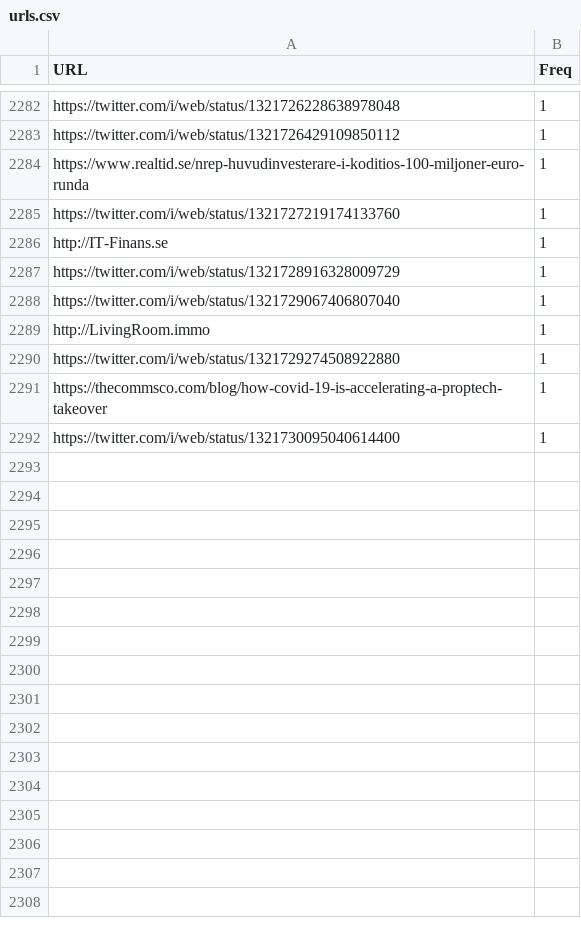
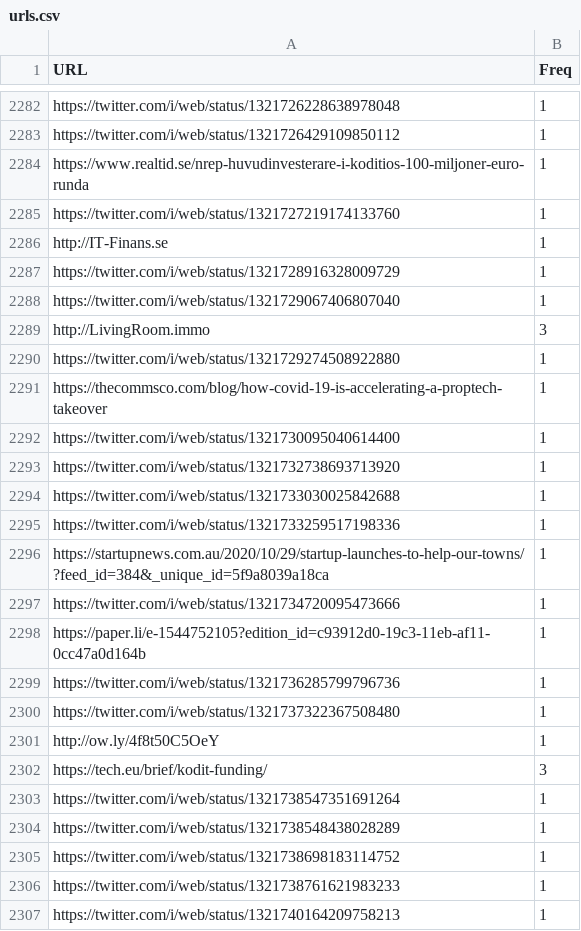
Before and after one commit to aariassanta/twitter-nlp, a CSV file: csv/urls.csv, drawn as a sheet; only a part is shown, gaps mark what is left out; the diff covers the shown part only.

```diff
--- a/csv/urls.csv
+++ b/csv/urls.csv
@@ -2288,3 +2288,3 @@ https://twitter.com/i/web/status/1321728916328009729,1
 https://twitter.com/i/web/status/1321729067406807040,1
-http://LivingRoom.immo,1
+http://LivingRoom.immo,3
 https://twitter.com/i/web/status/1321729274508922880,1
@@ -2292 +2292,16 @@ https://thecommsco.com/blog/how-covid-19-is-accelerating-a-proptech-takeover,1
 https://twitter.com/i/web/status/1321730095040614400,1
+https://twitter.com/i/web/status/1321732738693713920,1
+https://twitter.com/i/web/status/1321733030025842688,1
+https://twitter.com/i/web/status/1321733259517198336,1
+https://startupnews.com.au/2020/10/29/startup-launches-to-help-our-towns/?feed_id=384&_unique_id=5f9a8039a18ca,1
+https://twitter.com/i/web/status/1321734720095473666,1
+https://paper.li/e-1544752105?edition_id=c93912d0-19c3-11eb-af11-0cc47a0d164b,1
+https://twitter.com/i/web/status/1321736285799796736,1
+https://twitter.com/i/web/status/1321737322367508480,1
+http://ow.ly/4f8t50C5OeY,1
+https://tech.eu/brief/kodit-funding/,3
+https://twitter.com/i/web/status/1321738547351691264,1
+https://twitter.com/i/web/status/1321738548438028289,1
+https://twitter.com/i/web/status/1321738698183114752,1
+https://twitter.com/i/web/status/1321738761621983233,1
+https://twitter.com/i/web/status/1321740164209758213,1
```
Also changed, not shown: 65 added rows and 3 edited cells elsewhere in this file, csv/Retweeted.csv, csv/Users.csv, 11 other files.
